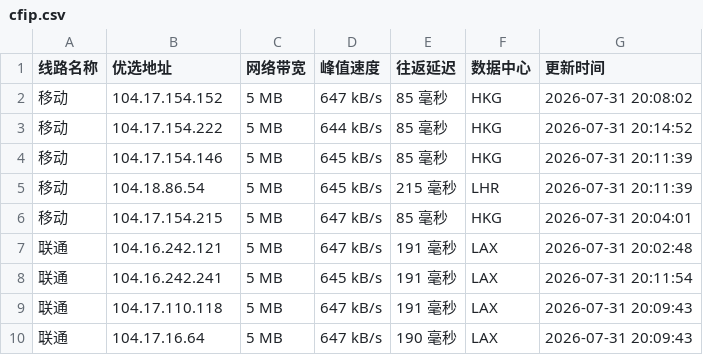
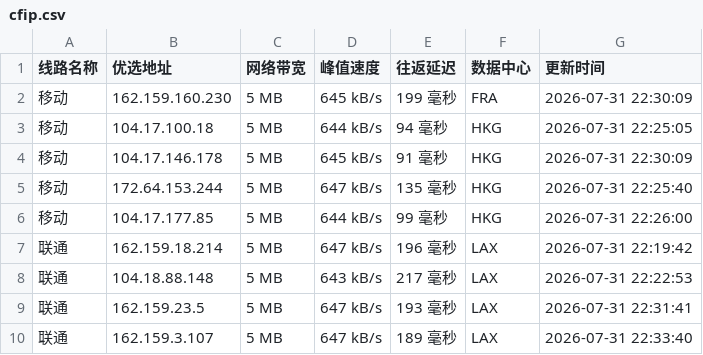
Before and after one commit to weizhe940605/cfipv4db, a CSV file: cfip.csv, drawn as a sheet; only a part is shown; the diff covers the shown part only.

```diff
--- a/cfip.csv
+++ b/cfip.csv
@@ -1,10 +1,10 @@
 线路名称,优选地址,网络带宽,峰值速度,往返延迟,数据中心,更新时间
-移动,104.17.154.152,5 MB,647 kB/s,85 毫秒,HKG,2026-07-31 20:08:02
-移动,104.17.154.222,5 MB,644 kB/s,85 毫秒,HKG,2026-07-31 20:14:52
-移动,104.17.154.146,5 MB,645 kB/s,85 毫秒,HKG,2026-07-31 20:11:39
-移动,104.18.86.54,5 MB,645 kB/s,215 毫秒,LHR,2026-07-31 20:11:39
-移动,104.17.154.215,5 MB,647 kB/s,85 毫秒,HKG,2026-07-31 20:04:01
-联通,104.16.242.121,5 MB,647 kB/s,191 毫秒,LAX,2026-07-31 20:02:48
-联通,104.16.242.241,5 MB,645 kB/s,191 毫秒,LAX,2026-07-31 20:11:54
-联通,104.17.110.118,5 MB,647 kB/s,191 毫秒,LAX,2026-07-31 20:09:43
-联通,104.17.16.64,5 MB,647 kB/s,190 毫秒,LAX,2026-07-31 20:09:43
+移动,162.159.160.230,5 MB,645 kB/s,199 毫秒,FRA,2026-07-31 22:30:09
+移动,104.17.100.18,5 MB,644 kB/s,94 毫秒,HKG,2026-07-31 22:25:05
+移动,104.17.146.178,5 MB,645 kB/s,91 毫秒,HKG,2026-07-31 22:30:09
+移动,172.64.153.244,5 MB,647 kB/s,135 毫秒,HKG,2026-07-31 22:25:40
+移动,104.17.177.85,5 MB,644 kB/s,99 毫秒,HKG,2026-07-31 22:26:00
+联通,162.159.18.214,5 MB,647 kB/s,196 毫秒,LAX,2026-07-31 22:19:42
+联通,104.18.88.148,5 MB,643 kB/s,217 毫秒,LAX,2026-07-31 22:22:53
+联通,162.159.23.5,5 MB,647 kB/s,193 毫秒,LAX,2026-07-31 22:31:41
+联通,162.159.3.107,5 MB,647 kB/s,189 毫秒,LAX,2026-07-31 22:33:40
```
Also changed, not shown: 19 edited cells elsewhere in this file, 1 other file.
